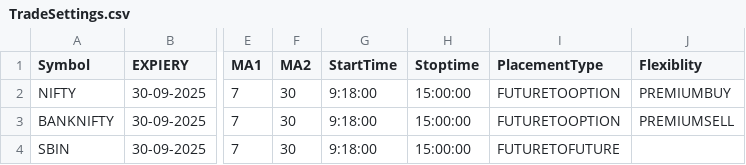
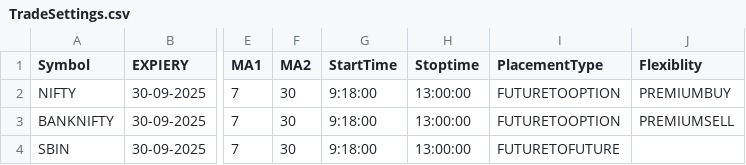
Before and after one commit to PulkitChadha125/SatishEmaCrossOption_XTS_JAINUM_FYERS, a CSV file: TradeSettings.csv, drawn as a sheet; only a part is shown, gaps mark what is left out; the diff names each change by its address in the sheet, - before the commit and + after, or states it on an @@ line.

```diff
--- a/TradeSettings.csv
+++ b/TradeSettings.csv
-H2:H4 (Stoptime): 15:00:00
+H2:H4 (Stoptime): 13:00:00
```
Also changed, not shown: fyersData_polarsBANKNIFTY.csv, fyersData_polarsNIFTY.csv, 2 other files.
